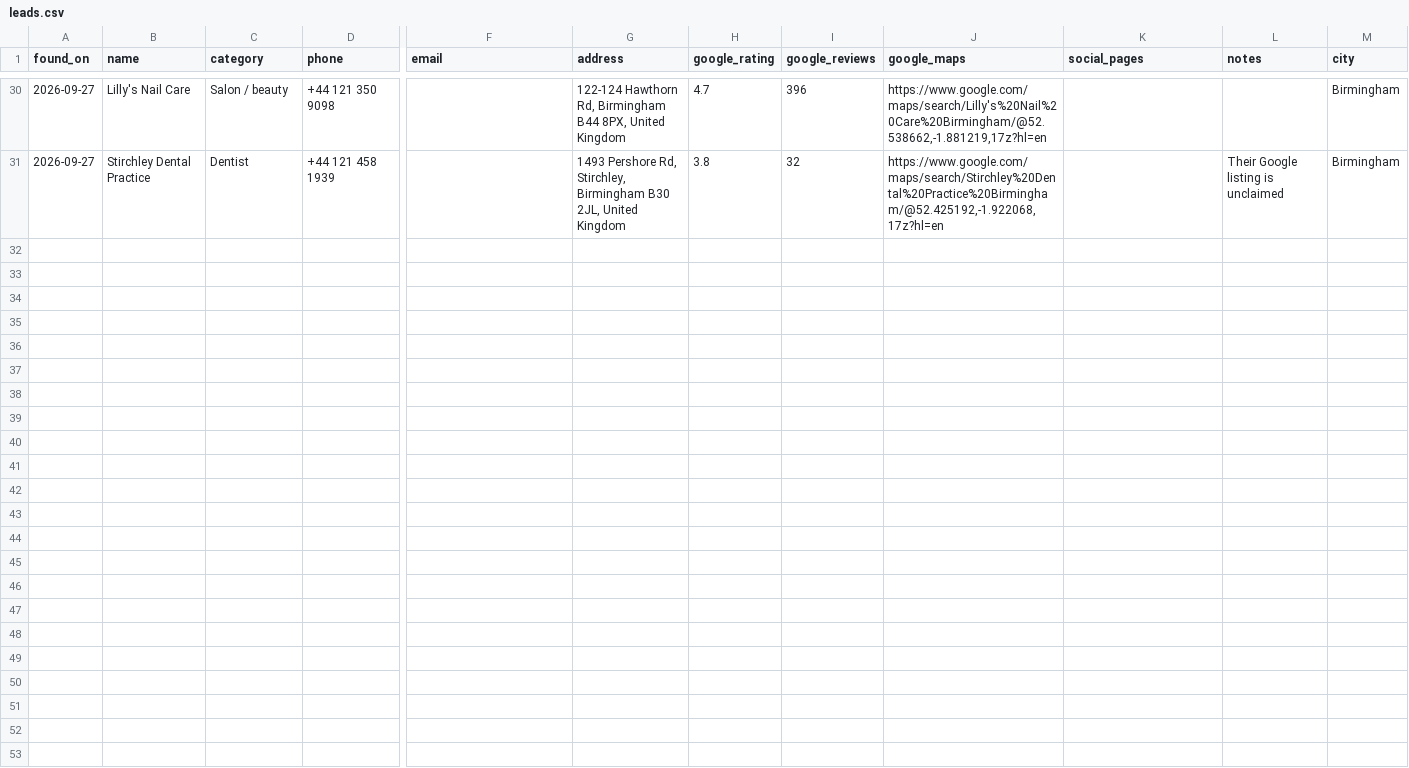
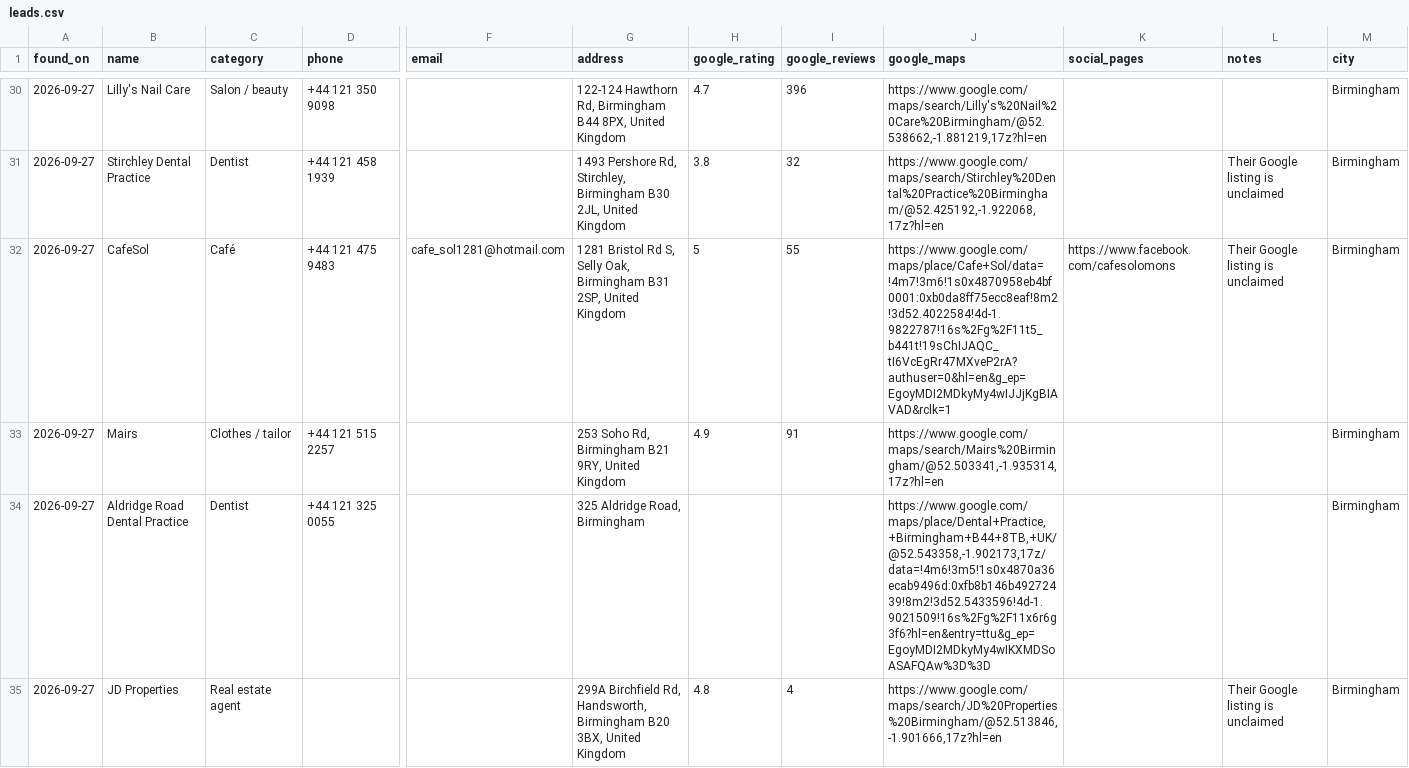
Before and after one commit to umairsharma/website-hunting-bot, a CSV file: data/leads.csv, drawn as a sheet; only a part is shown, gaps mark what is left out; rows hold the shown columns only; the diff covers the shown part only; the diff names each change by its address in the sheet, - before the commit and + after, or states it on an @@ line.

```diff
--- a/data/leads.csv
+++ b/data/leads.csv
+row 32: 2026-09-27 | CafeSol | Café | +44 121 475 9483 | cafe_sol1281@hotmail.com | 1281 Bristol Rd S, Selly Oak, Birmingham B31 2SP, United Kingdom | 5 | 55 | https://www.google.com/maps/place/Cafe+Sol/data=!4m7!3m6!1s0x4870958eb4bf0001:0xb0da8ff75ecc8eaf!8m2!3d52.4022584!4d-1.9822787!16s%2Fg%2F11t5_b441t!19sChIJAQC_tI6VcEgRr47MXveP2rA?authuser=0&hl=en&g_ep=EgoyMDI2MDkyMy4wIJJjKgBIAVAD&rclk=1 | https://www.facebook.com/cafesolomons | Their Google listing is unclaimed | Birmingham
+row 33: 2026-09-27 | Mairs | Clothes / tailor | +44 121 515 2257 |  | 253 Soho Rd, Birmingham B21 9RY, United Kingdom | 4.9 | 91 | https://www.google.com/maps/search/Mairs%20Birmingham/@52.503341,-1.935314,17z?hl=en |  |  | Birmingham
+row 34: 2026-09-27 | Aldridge Road Dental Practice | Dentist | +44 121 325 0055 |  | 325 Aldridge Road, Birmingham |  |  | https://www.google.com/maps/place/Dental+Practice,+Birmingham+B44+8TB,+UK/@52.543358,-1.902173,17z/data=!4m6!3m5!1s0x4870a36ecab9496d:0xfb8b146b49272439!8m2!3d52.5433596!4d-1.9021509!16s%2Fg%2F11x6r6g3f6?hl=en&entry=ttu&g_ep=EgoyMDI2MDkyMy4wIKXMDSoASAFQAw%3D%3D |  |  | Birmingham
+row 35: 2026-09-27 | JD Properties | Real estate agent |  |  | 299A Birchfield Rd, Handsworth, Birmingham B20 3BX, United Kingdom | 4.8 | 4 | https://www.google.com/maps/search/JD%20Properties%20Birmingham/@52.513846,-1.901666,17z?hl=en |  | Their Google listing is unclaimed | Birmingham
```
Also changed, not shown: 9 added rows elsewhere in this file, 2 other files.
